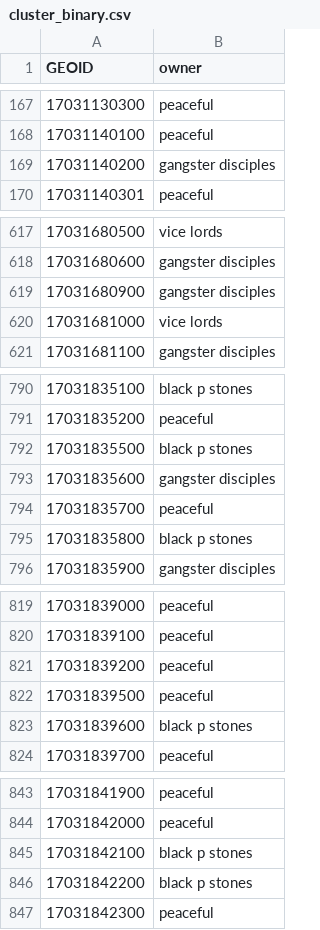
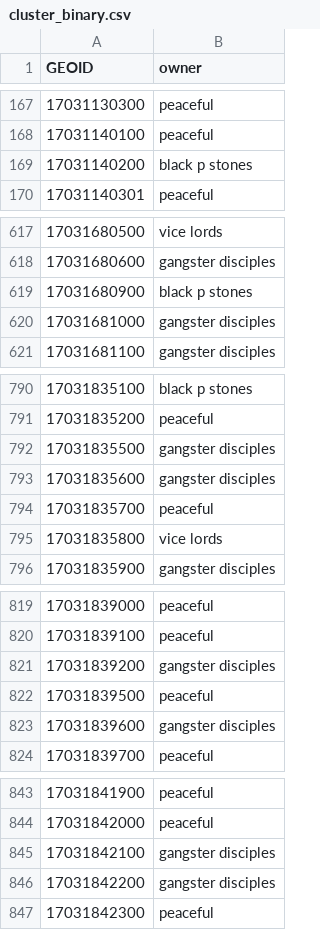
Before and after one commit to brendancooley/gangs, a CSV file: 04_results/chicago/all/bootstrap/cluster_binary.csv, drawn as a sheet; only a part is shown, gaps mark what is left out; the diff covers the shown part only.

```diff
--- a/04_results/chicago/all/bootstrap/cluster_binary.csv
+++ b/04_results/chicago/all/bootstrap/cluster_binary.csv
@@ -168,3 +168,3 @@ GEOID,owner
 17031140100,peaceful
-17031140200,gangster disciples
+17031140200,black p stones
 17031140301,peaceful
@@ -618,4 +618,4 @@ GEOID,owner
 17031680600,gangster disciples
-17031680900,gangster disciples
-17031681000,vice lords
+17031680900,black p stones
+17031681000,gangster disciples
 17031681100,gangster disciples
@@ -791,6 +791,6 @@ GEOID,owner
 17031835200,peaceful
-17031835500,black p stones
+17031835500,gangster disciples
 17031835600,gangster disciples
 17031835700,peaceful
-17031835800,black p stones
+17031835800,vice lords
 17031835900,gangster disciples
@@ -820,5 +820,5 @@ GEOID,owner
 17031839100,peaceful
-17031839200,peaceful
+17031839200,gangster disciples
 17031839500,peaceful
-17031839600,black p stones
+17031839600,gangster disciples
 17031839700,peaceful
@@ -844,4 +844,4 @@ GEOID,owner
 17031842000,peaceful
-17031842100,black p stones
-17031842200,black p stones
+17031842100,gangster disciples
+17031842200,gangster disciples
 17031842300,peaceful
```
Also changed, not shown: 25 edited cells elsewhere in this file, 04_results/chicago/all/bootstrap/Bhat_mean.csv, 4 other files.
